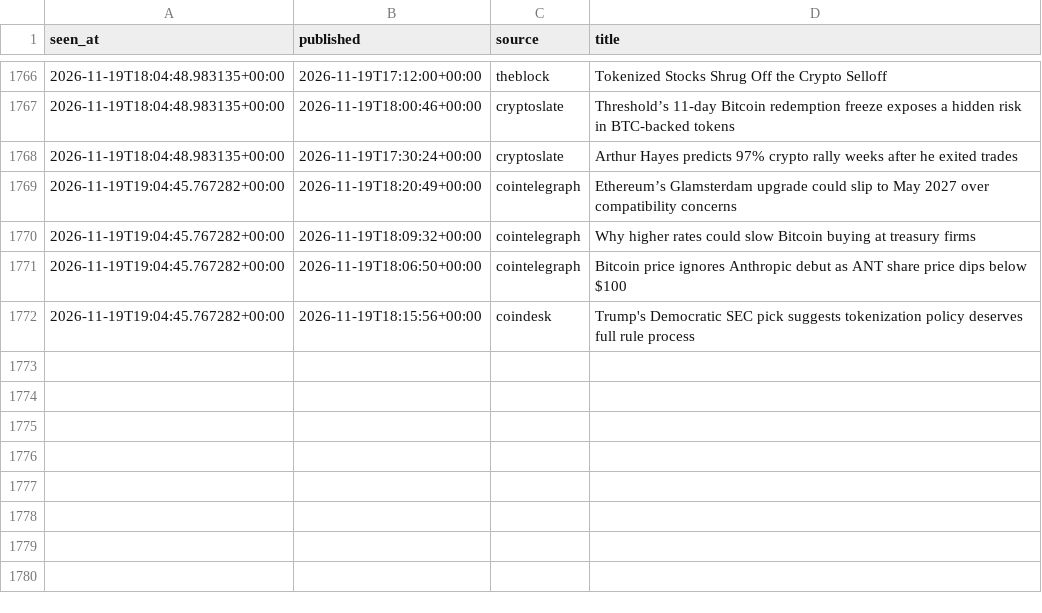
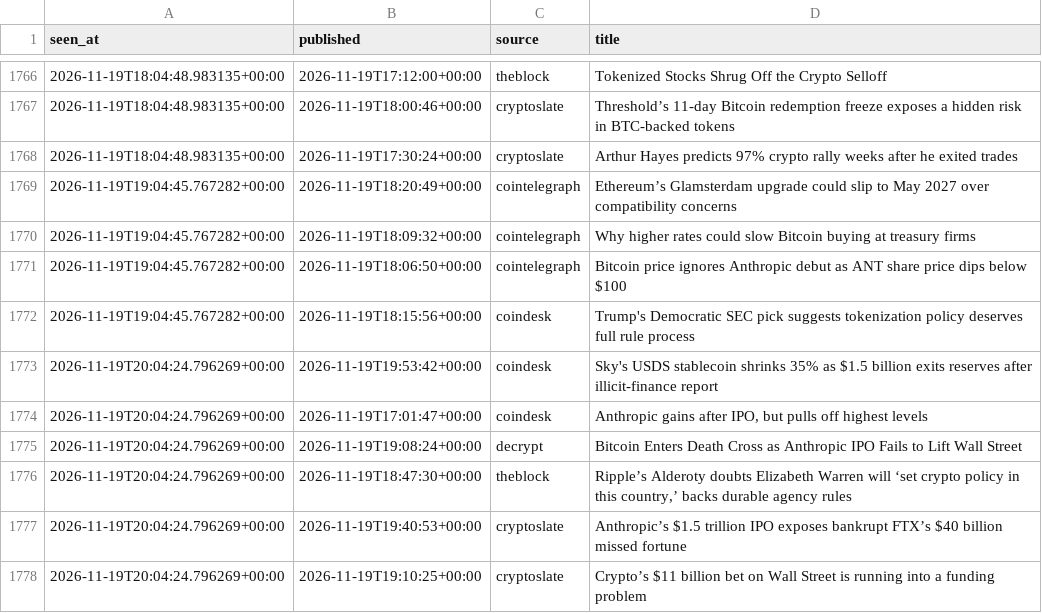
Before and after one commit to moremurariu/Project-Space-Eagle, a CSV file: paper_trading/state/news/headlines_2026-11.csv, drawn as a sheet; only a part is shown, gaps mark what is left out.

```diff
--- a/paper_trading/state/news/headlines_2026-11.csv
+++ b/paper_trading/state/news/headlines_2026-11.csv
@@ -1772 +1772,7 @@ seen_at,published,source,title
 2026-11-19T19:04:45.767282+00:00,2026-11-19T18:15:56+00:00,coindesk,Trump's Democratic SEC pick suggests tokenization policy deserves full rule process
+2026-11-19T20:04:24.796269+00:00,2026-11-19T19:53:42+00:00,coindesk,Sky's USDS stablecoin shrinks 35% as $1.5 billion exits reserves after illicit-finance report
+2026-11-19T20:04:24.796269+00:00,2026-11-19T17:01:47+00:00,coindesk,"Anthropic gains after IPO, but pulls off highest levels"
+2026-11-19T20:04:24.796269+00:00,2026-11-19T19:08:24+00:00,decrypt,Bitcoin Enters Death Cross as Anthropic IPO Fails to Lift Wall Street
+2026-11-19T20:04:24.796269+00:00,2026-11-19T18:47:30+00:00,theblock,"Ripple’s Alderoty doubts Elizabeth Warren will ‘set crypto policy in this country,’ backs durable agency rules"
+2026-11-19T20:04:24.796269+00:00,2026-11-19T19:40:53+00:00,cryptoslate,Anthropic’s $1.5 trillion IPO exposes bankrupt FTX’s $40 billion missed fortune
+2026-11-19T20:04:24.796269+00:00,2026-11-19T19:10:25+00:00,cryptoslate,Crypto’s $11 billion bet on Wall Street is running into a funding problem
```
Also changed, not shown: paper_trading/state/equity.csv, paper_trading/state/options/skew_2026-11.csv, 12 other files.
